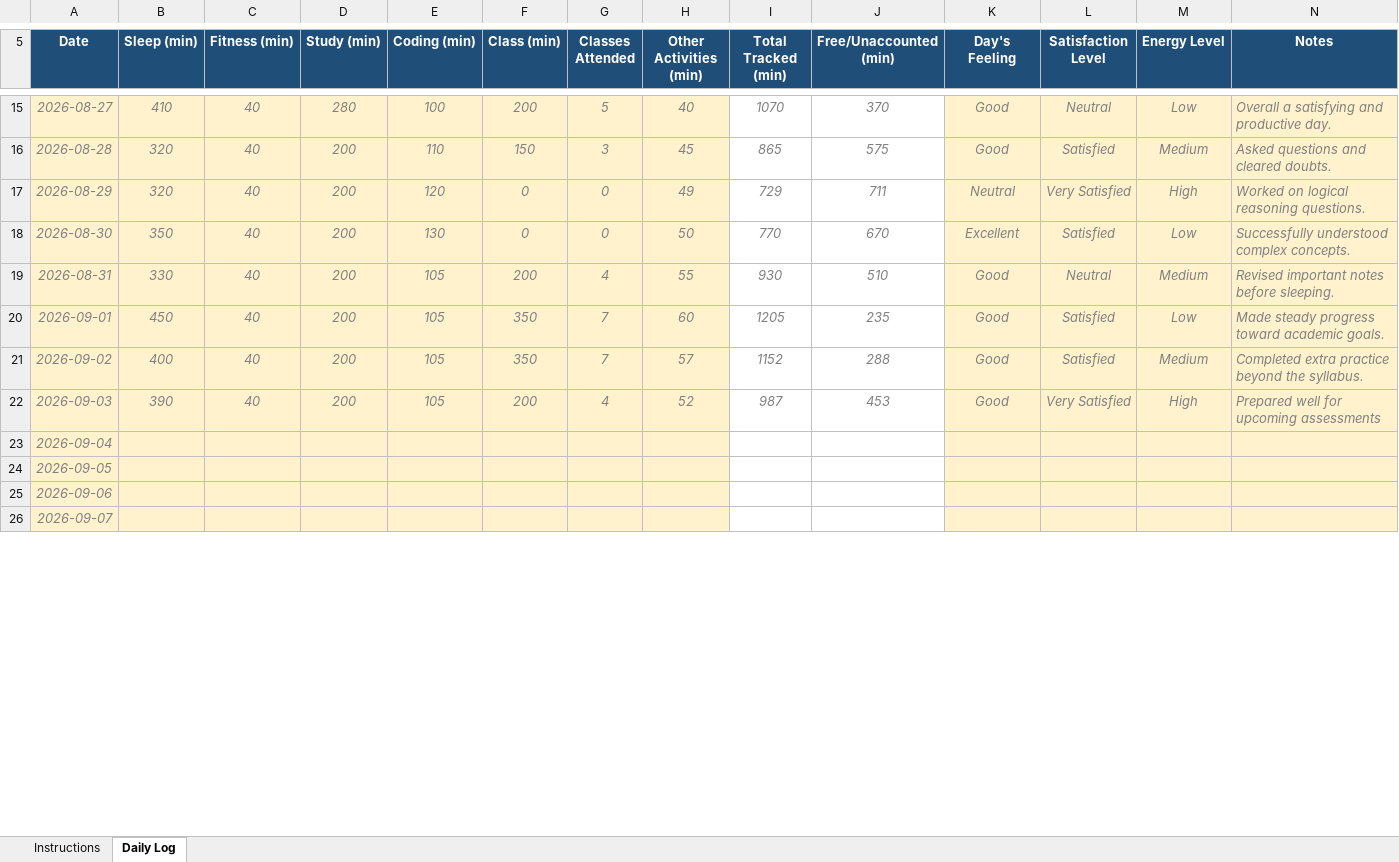
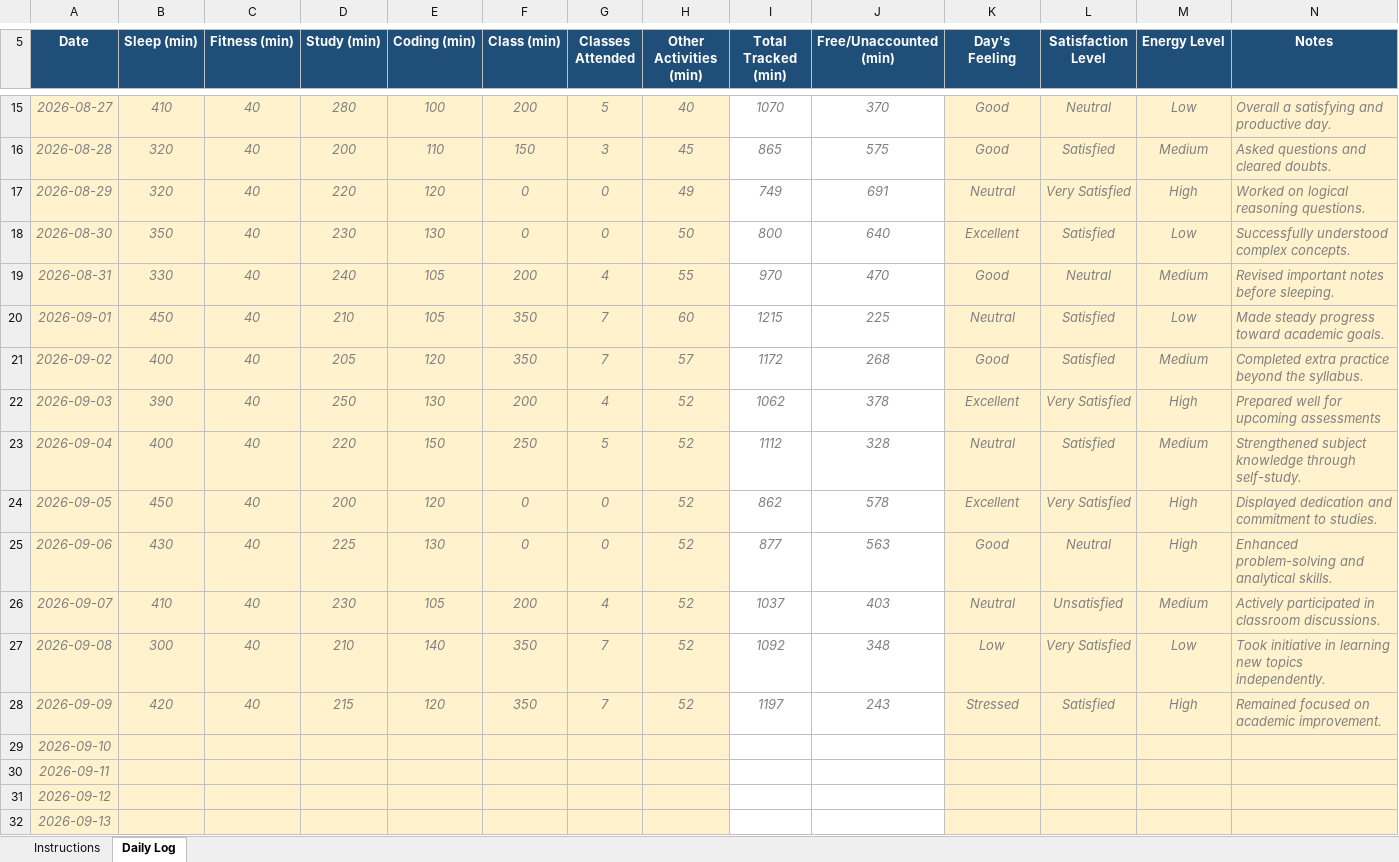
Before and after one commit to sandeepskr9525/CAP776, an Excel workbook: 12616274.xlsx, sheet Daily Log, drawn as a sheet; only a part is shown, gaps mark what is left out; values as stored, in another font and other column widths than the file's, no borders; conditional formats not drawn; addresses are those after the commit; the diff covers the shown part only; the diff names each change by its address in the sheet, - before the commit and + after, or states it on an @@ line.

Commit message:
done

```diff
--- a/12616274.xlsx (sheet Daily Log)
+++ b/12616274.xlsx (sheet Daily Log)
-D17 (Study (min)): 200
+D17 (Study (min)): 220
-I17 (Total Tracked (min)): 729
+I17 (Total Tracked (min)): 749
-J17 (Free/Unaccounted (min)): 711
+J17 (Free/Unaccounted (min)): 691
-D18 (Study (min)): 200
+D18 (Study (min)): 230
-I18 (Total Tracked (min)): 770
+I18 (Total Tracked (min)): 800
-J18 (Free/Unaccounted (min)): 670
+J18 (Free/Unaccounted (min)): 640
-D19 (Study (min)): 200
+D19 (Study (min)): 240
-I19 (Total Tracked (min)): 930
+I19 (Total Tracked (min)): 970
-J19 (Free/Unaccounted (min)): 510
+J19 (Free/Unaccounted (min)): 470
-D20 (Study (min)): 200
+D20 (Study (min)): 210
-I20 (Total Tracked (min)): 1205
+I20 (Total Tracked (min)): 1215
-J20 (Free/Unaccounted (min)): 235
+J20 (Free/Unaccounted (min)): 225
-K20 (Day's Feeling): Good
+K20 (Day's Feeling): Neutral
-D21 (Study (min)): 200
+D21 (Study (min)): 205
-E21 (Coding (min)): 105
+E21 (Coding (min)): 120
-I21 (Total Tracked (min)): 1152
+I21 (Total Tracked (min)): 1172
-J21 (Free/Unaccounted (min)): 288
+J21 (Free/Unaccounted (min)): 268
-D22 (Study (min)): 200
+D22 (Study (min)): 250
-E22 (Coding (min)): 105
+E22 (Coding (min)): 130
-I22 (Total Tracked (min)): 987
+I22 (Total Tracked (min)): 1062
-J22 (Free/Unaccounted (min)): 453
+J22 (Free/Unaccounted (min)): 378
-K22 (Day's Feeling): Good
+K22 (Day's Feeling): Excellent
+row 23: 2026-09-04 | 400 | 40 | 220 | 150 | 250 | 5 | 52 | 1112 | 328 | Neutral | Satisfied | Medium | Strengthened subject knowledge through self-study.
+row 24: 2026-09-05 | 450 | 40 | 200 | 120 | 0 | 0 | 52 | 862 | 578 | Excellent | Very Satisfied | High | Displayed dedication and commitment to studies.
+row 25: 2026-09-06 | 430 | 40 | 225 | 130 | 0 | 0 | 52 | 877 | 563 | Good | Neutral | High | Enhanced problem-solving and analytical skills.
+row 26: 2026-09-07 | 410 | 40 | 230 | 105 | 200 | 4 | 52 | 1037 | 403 | Neutral | Unsatisfied | Medium | Actively participated in classroom discussions.
+row 27: 2026-09-08 | 300 | 40 | 210 | 140 | 350 | 7 | 52 | 1092 | 348 | Low | Very Satisfied | Low | Took initiative in learning new topics independently.
+row 28: 2026-09-09 | 420 | 40 | 215 | 120 | 350 | 7 | 52 | 1197 | 243 | Stressed | Satisfied | High | Remained focused on academic improvement.
-A29 (Date): 2026-09-04
+A29 (Date): 2026-09-10
-A30 (Date): 2026-09-05
+A30 (Date): 2026-09-11
-A31 (Date): 2026-09-06
+A31 (Date): 2026-09-12
-A32 (Date): 2026-09-07
+A32 (Date): 2026-09-13
```
Also changed, not shown: 5 added rows and 1 edited cell elsewhere in this sheet, formulas that keep their value.
